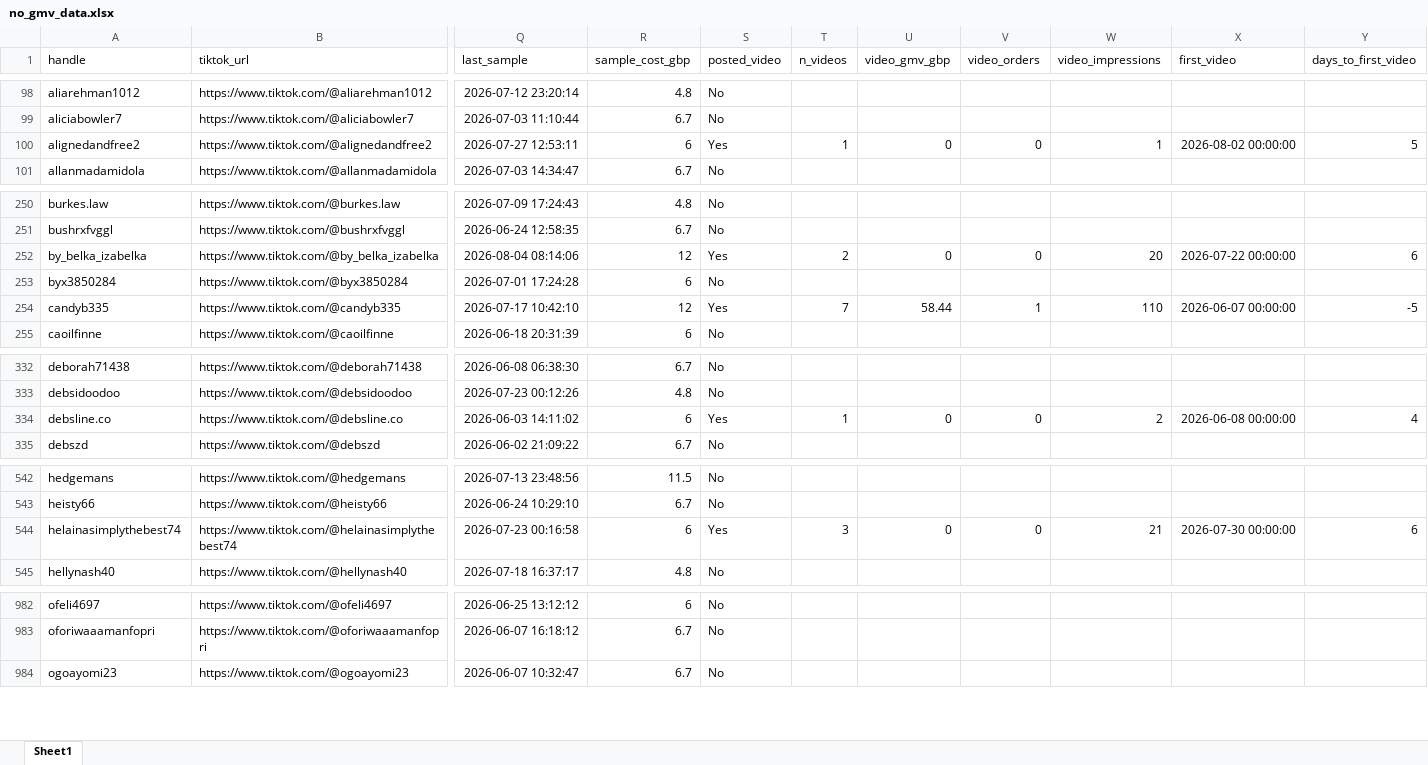
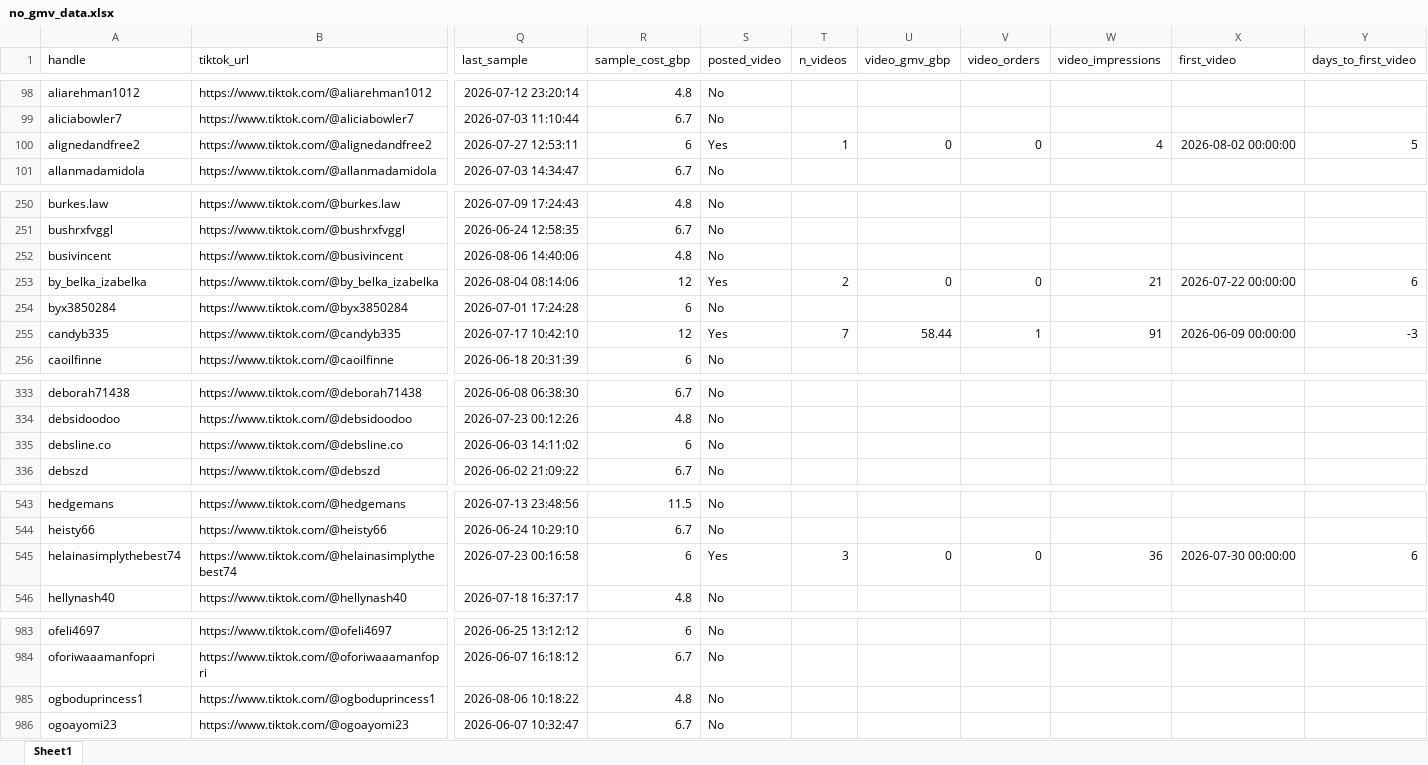
Before and after one commit to aviralgarg-commits/vahdam-sampling-dashboard, an Excel workbook: no_gmv_data.xlsx, sheet Sheet1, drawn as a sheet; only a part is shown, gaps mark what is left out; values as stored, in another font and other column widths than the file's, no borders; addresses are those after the commit; rows hold the shown columns only; the diff covers the shown part only; the diff names each change by its address in the sheet, - before the commit and + after, or states it on an @@ line.

```diff
--- a/no_gmv_data.xlsx (sheet Sheet1)
+++ b/no_gmv_data.xlsx (sheet Sheet1)
-W100 (video_impressions): 1
+W100 (video_impressions): 4
+row 252: busivincent | https://www.tiktok.com/@busivincent | 2026-08-06 14:40:06 | 4.8 | No
-W253 (video_impressions): 20
+W253 (video_impressions): 21
-W255 (video_impressions): 110
+W255 (video_impressions): 91
-X255 (first_video): 2026-06-07 00:00:00
+X255 (first_video): 2026-06-09 00:00:00
-Y255 (days_to_first_video): -5
+Y255 (days_to_first_video): -3
-S335 (posted_video): Yes
+S335 (posted_video): No
-T335 (n_videos): 1
+T335 (n_videos): (empty)
-U335 (video_gmv_gbp): 0
+U335 (video_gmv_gbp): (empty)
-V335 (video_orders): 0
+V335 (video_orders): (empty)
-W335 (video_impressions): 2
+W335 (video_impressions): (empty)
-X335 (first_video): 2026-06-08 00:00:00
+X335 (first_video): (empty)
-Y335 (days_to_first_video): 4
+Y335 (days_to_first_video): (empty)
-W545 (video_impressions): 21
+W545 (video_impressions): 36
+row 985: ogboduprincess1 | https://www.tiktok.com/@ogboduprincess1 | 2026-08-06 10:18:22 | 4.8 | No
```
Also changed, not shown: 5 edited cells elsewhere in this sheet, chase_list.xlsx, creator_monthly_video_gmv.xlsx, 5 other files.
